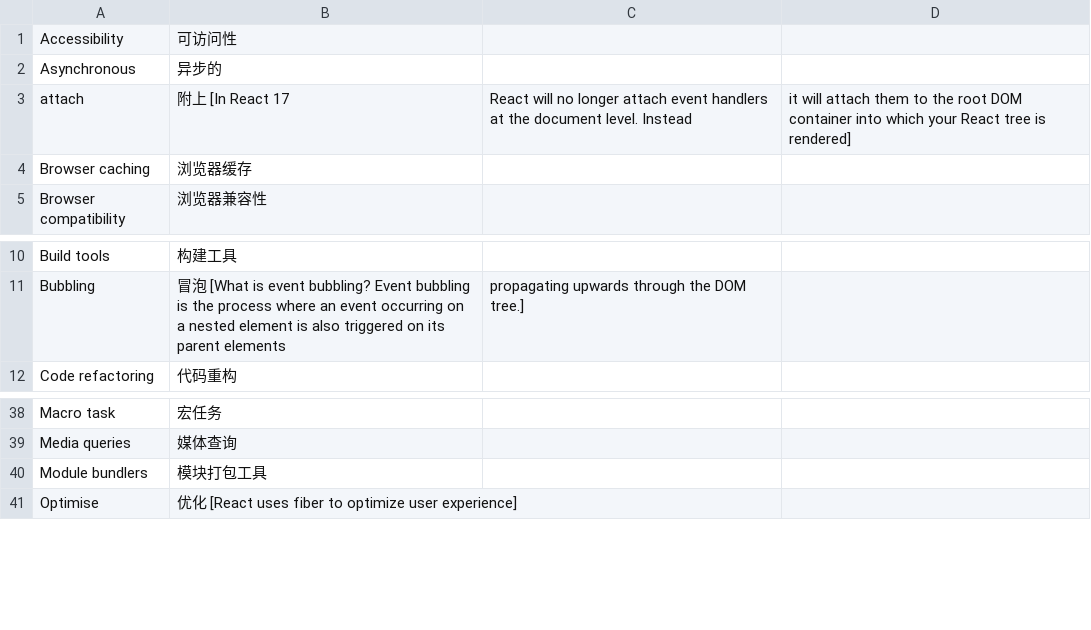
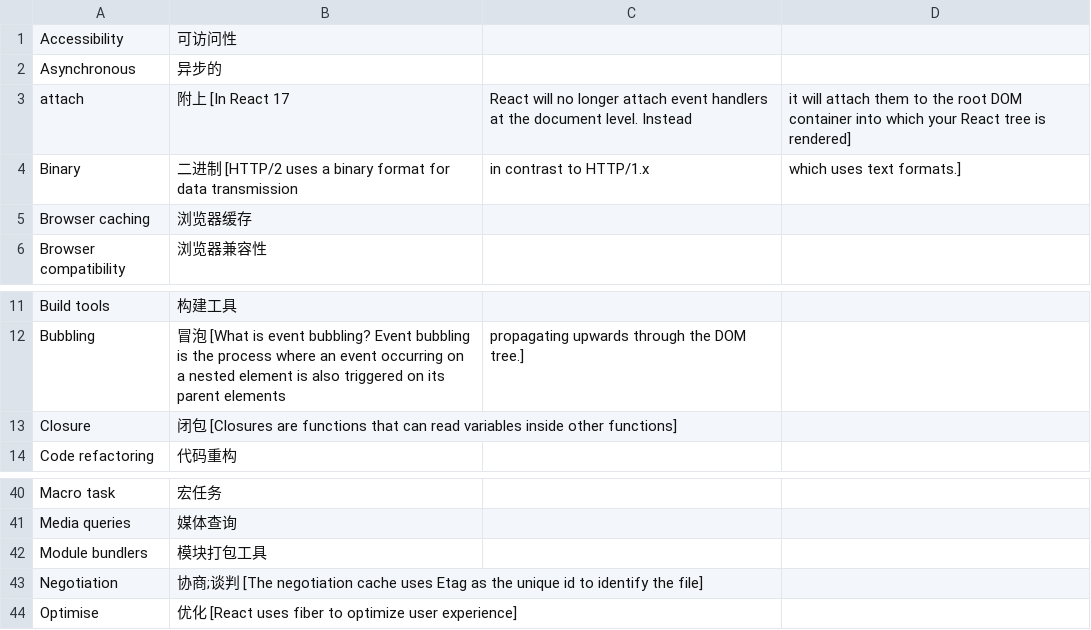
Before and after one commit to jiandandkl/words-for-technical-interview, a CSV file: frontend.csv, drawn as a sheet; only a part is shown, gaps mark what is left out; the diff names each change by its address in the sheet, - before the commit and + after, or states it on an @@ line.

Commit message:
fix: +Closure

```diff
--- a/frontend.csv
+++ b/frontend.csv
+row 4: Binary | 二进制 [HTTP/2 uses a binary format for data transmission | in contrast to HTTP/1.x | which uses text formats.]
+row 13: Closure | 闭包 [Closures are functions that can read variables inside other functions]
+row 43: Negotiation | 协商;谈判 [The negotiation cache uses Etag as the unique id to identify the file]
```
